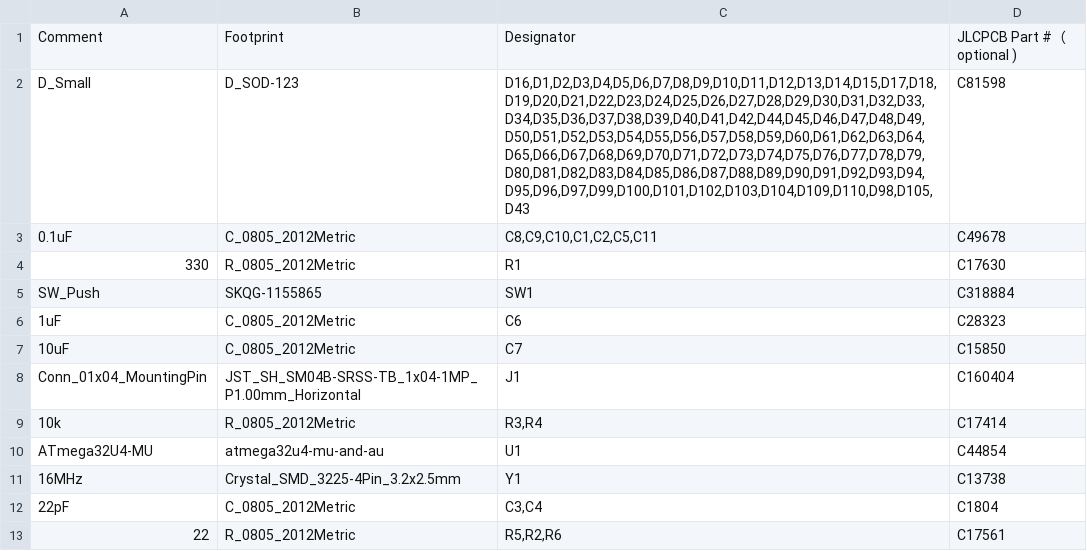
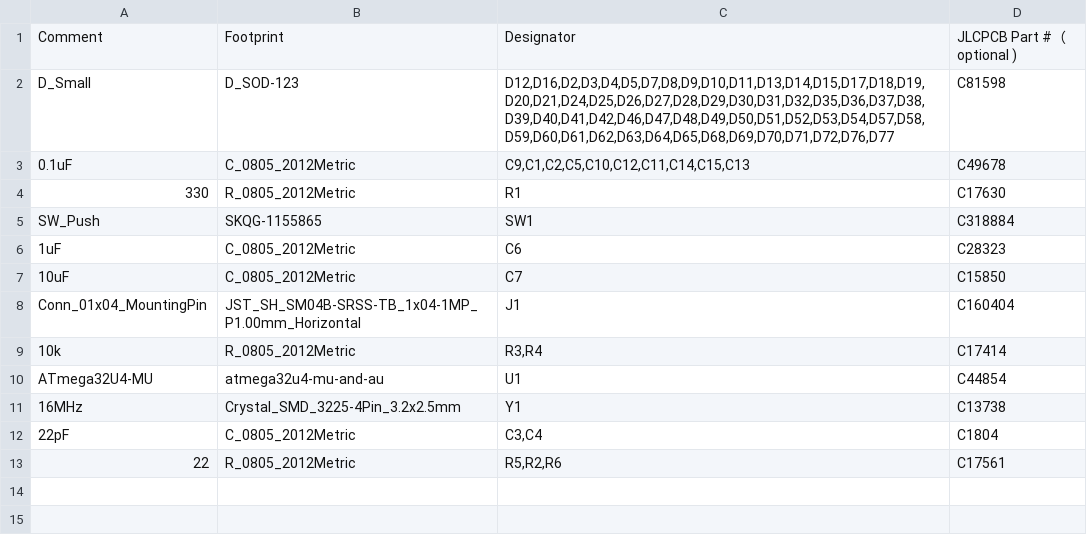
Before and after one commit to djvs/hhkb, a CSV file: outputs/gerber/jlcpcb-bom.csv, drawn as a sheet.

```diff
--- a/outputs/gerber/jlcpcb-bom.csv
+++ b/outputs/gerber/jlcpcb-bom.csv
@@ -1,4 +1,4 @@
 Comment,Footprint,Designator,JLCPCB Part #（optional )
-"D_Small","D_SOD-123","D16,D1,D2,D3,D4,D5,D6,D7,D8,D9,D10,D11,D12,D13,D14,D15,D17,D18,D19,D20,D21,D22,D23,D24,D25,D26,D27,D28,D29,D30,D31,D32,D33,D34,D35,D36,D37,D38,D39,D40,D41,D42,D44,D45,D46,D47,D48,D49,D50,D51,D52,D53,D54,D55,D56,D57,D58,D59,D60,D61,D62,D63,D64,D65,D66,D67,D68,D69,D70,D71,D72,D73,D74,D75,D76,D77,D78,D79,D80,D81,D82,D83,D84,D85,D86,D87,D88,D89,D90,D91,D92,D93,D94,D95,D96,D97,D99,D100,D101,D102,D103,D104,D109,D110,D98,D105,D43","C81598"
-"0.1uF","C_0805_2012Metric","C8,C9,C10,C1,C2,C5,C11","C49678"
+"D_Small","D_SOD-123","D12,D16,D2,D3,D4,D5,D7,D8,D9,D10,D11,D13,D14,D15,D17,D18,D19,D20,D21,D24,D25,D26,D27,D28,D29,D30,D31,D32,D35,D36,D37,D38,D39,D40,D41,D42,D46,D47,D48,D49,D50,D51,D52,D53,D54,D57,D58,D59,D60,D61,D62,D63,D64,D65,D68,D69,D70,D71,D72,D76,D77","C81598"
+"0.1uF","C_0805_2012Metric","C9,C1,C2,C5,C10,C12,C11,C14,C15,C13","C49678"
 "330","R_0805_2012Metric","R1","C17630"
```
Also changed, not shown: outputs/gerber/hhkb-bottom-pos.csv, outputs/gerber/hhkb-top-pos.csv, 40 other files.
